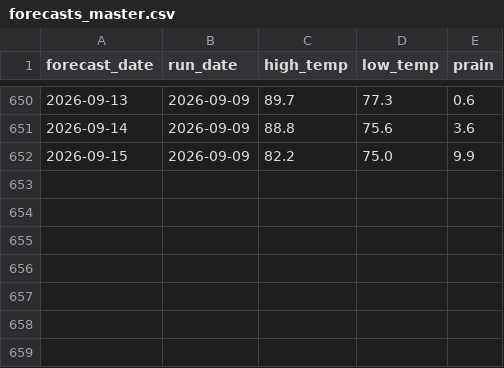
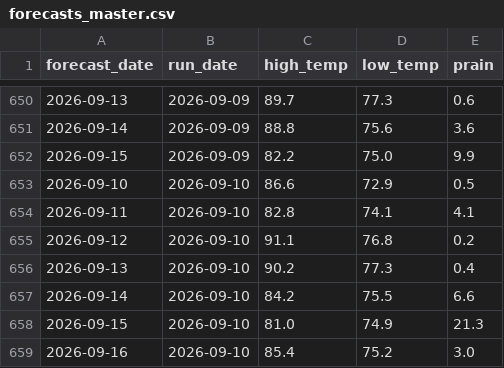
Before and after one commit to alexanderjefferson/taiwan-weather-tracker, a CSV file: data/forecasts/forecasts_master.csv, drawn as a sheet; only a part is shown, gaps mark what is left out; the diff names each change by its address in the sheet, - before the commit and + after, or states it on an @@ line.

Commit message:
daily forecast update

```diff
--- a/data/forecasts/forecasts_master.csv
+++ b/data/forecasts/forecasts_master.csv
+row 653: 2026-09-10 | 2026-09-10 | 86.6 | 72.9 | 0.5
+row 654: 2026-09-11 | 2026-09-10 | 82.8 | 74.1 | 4.1
+row 655: 2026-09-12 | 2026-09-10 | 91.1 | 76.8 | 0.2
+row 656: 2026-09-13 | 2026-09-10 | 90.2 | 77.3 | 0.4
+row 657: 2026-09-14 | 2026-09-10 | 84.2 | 75.5 | 6.6
+row 658: 2026-09-15 | 2026-09-10 | 81.0 | 74.9 | 21.3
+row 659: 2026-09-16 | 2026-09-10 | 85.4 | 75.2 | 3.0
```
Also changed, not shown: data/observations/daily_actual.csv.
